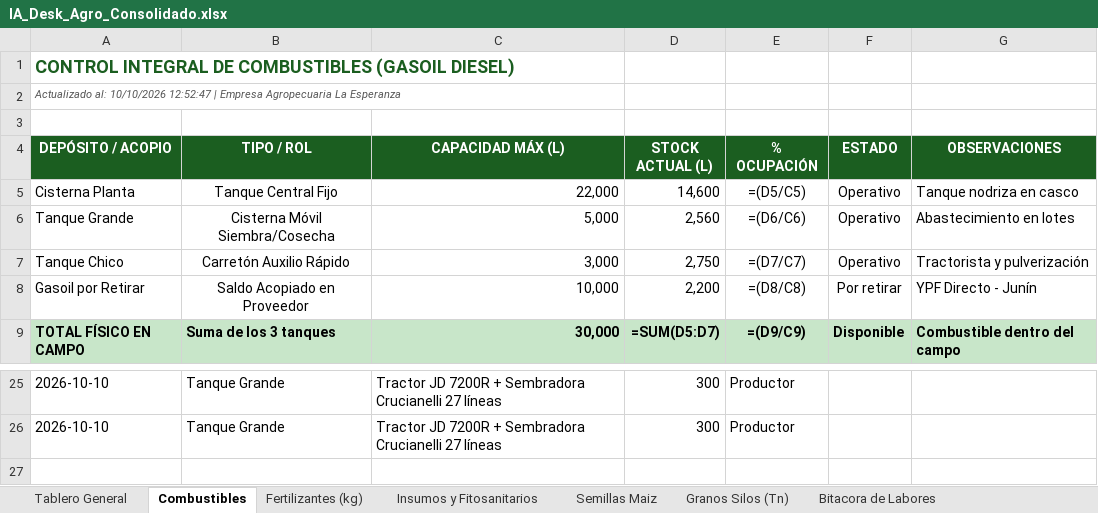
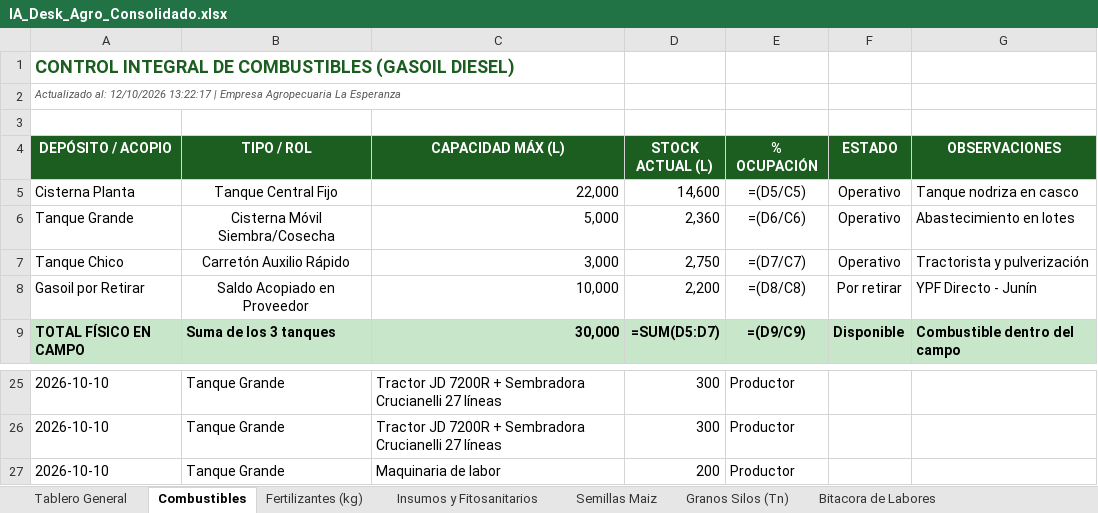
Before and after one commit to clarasabinio/IA-Desk-Agro, an Excel workbook: files_storage/IA_Desk_Agro_Consolidado.xlsx, sheet Combustibles, drawn as a sheet; only a part is shown, gaps mark what is left out; values as stored, in another font and other column widths than the file's, no borders; formulas without a stored value are shown as written; the diff names each change by its address in the sheet, - before the commit and + after, or states it on an @@ line.

```diff
--- a/files_storage/IA_Desk_Agro_Consolidado.xlsx (sheet Combustibles)
+++ b/files_storage/IA_Desk_Agro_Consolidado.xlsx (sheet Combustibles)
-A2 (DEPÓSITO / ACOPIO): Actualizado al: 10/10/2026 12:52:47 | Empresa…
+A2 (DEPÓSITO / ACOPIO): Actualizado al: 12/10/2026 13:22:17 | Empresa…
-D6 (STOCK ACTUAL (L)): 2,560
+D6 (STOCK ACTUAL (L)): 2,360
+row 27: 2026-10-10 | Tanque Grande | Maquinaria de labor | 200 | Productor
```
Also changed, not shown: sheet Granos Silos (Tn), sheet Tablero General, sheet Bitacora de Labores, sheet Fertilizantes (kg), sheet Semillas Maiz, sheet Insumos y Fitosanitarios, files_storage/IA_Desk_Agro_Maiz.xlsx, files_storage/IA_Desk_Agro_Soja_Primera.xlsx, 15 other files.
